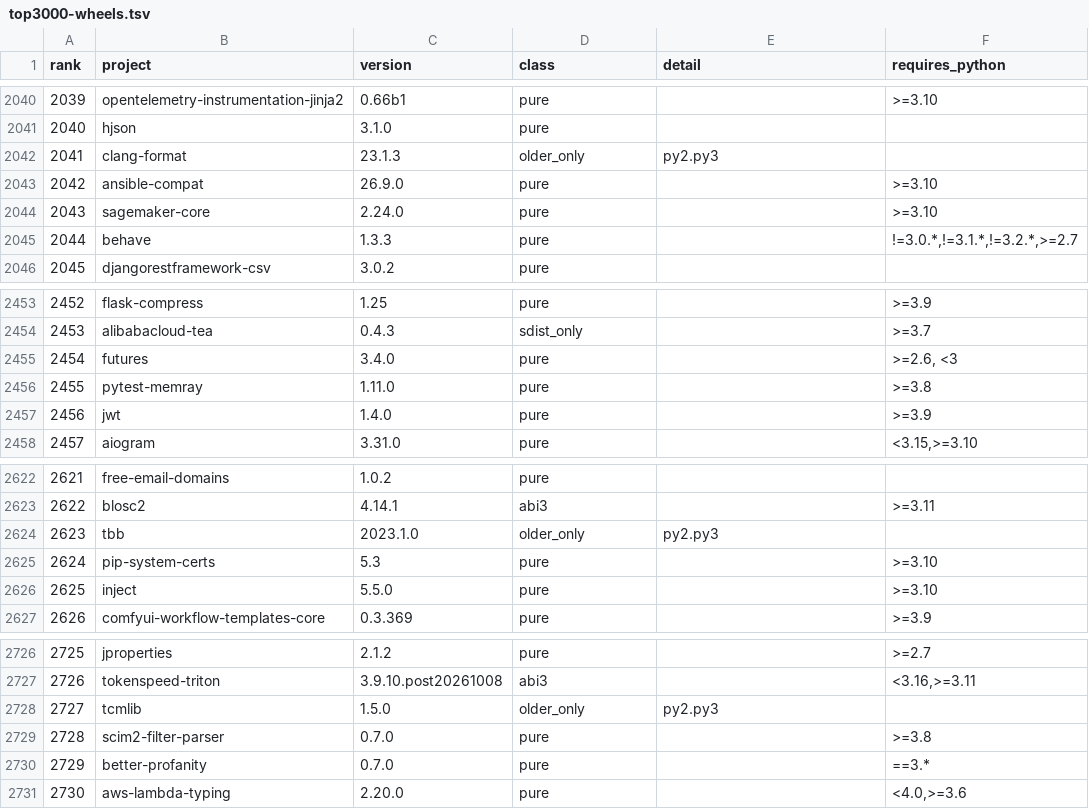
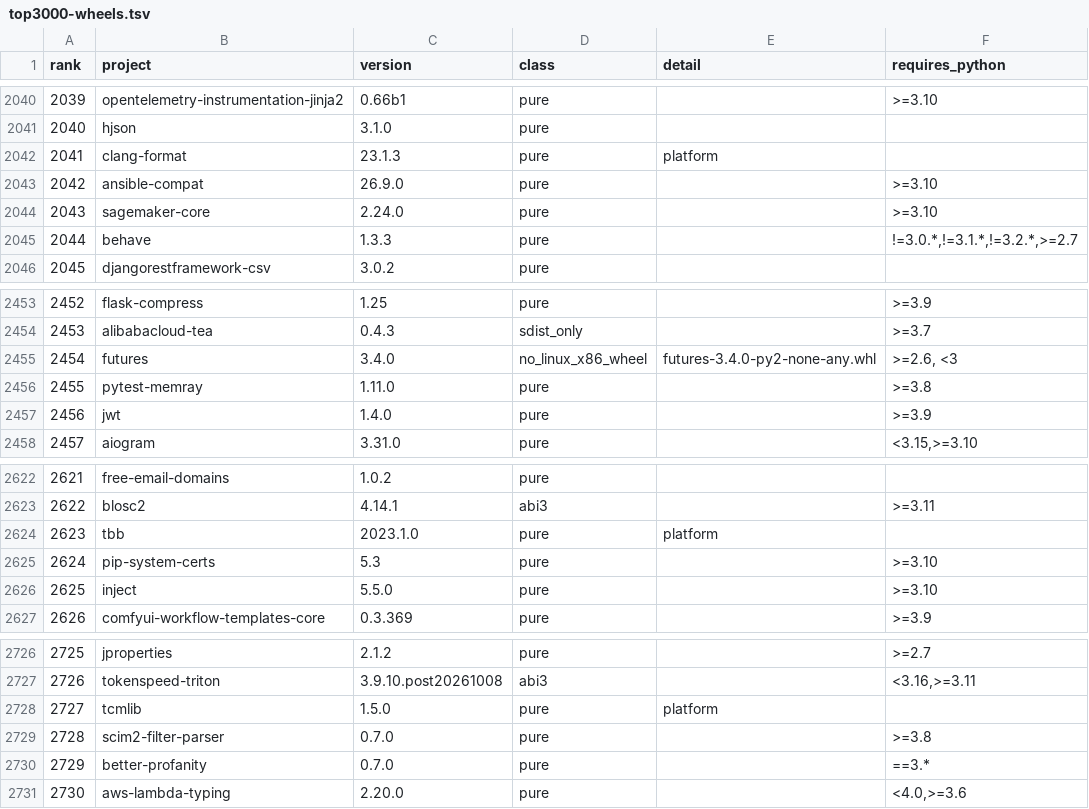
Before and after one commit to CyberNative-AI/.github, a TSV file: notes/python315-install-fallback/results/top3000-wheels.tsv, drawn as a sheet; only a part is shown, gaps mark what is left out; the diff covers the shown part only.

Commit message:
Python 3.15 note: correct the wheel counts (159 -> 152, 30 -> 28)
The wheel scan misread compressed tags (py2.py3, py310.py311...) and
counted musllinux-only and PyPy-only wheels as installable. Fix the
classifier, update the 14 affected rows of results/top3000-wheels.tsv
at their October 11 versions, and add a dated correction line.

```diff
--- a/notes/python315-install-fallback/results/top3000-wheels.tsv
+++ b/notes/python315-install-fallback/results/top3000-wheels.tsv
@@ -2041,3 +2041,3 @@ rank	project	version	class	detail	requires_python
 2040	hjson	3.1.0	pure		
-2041	clang-format	23.1.3	older_only	py2.py3	
+2041	clang-format	23.1.3	pure	platform	
 2042	ansible-compat	26.9.0	pure		>=3.10
@@ -2454,3 +2454,3 @@ rank	project	version	class	detail	requires_python
 2453	alibabacloud-tea	0.4.3	sdist_only		>=3.7
-2454	futures	3.4.0	pure		>=2.6, <3
+2454	futures	3.4.0	no_linux_x86_wheel	futures-3.4.0-py2-none-any.whl	>=2.6, <3
 2455	pytest-memray	1.11.0	pure		>=3.8
@@ -2623,3 +2623,3 @@ rank	project	version	class	detail	requires_python
 2622	blosc2	4.14.1	abi3		>=3.11
-2623	tbb	2023.1.0	older_only	py2.py3	
+2623	tbb	2023.1.0	pure	platform	
 2624	pip-system-certs	5.3	pure		>=3.10
@@ -2727,3 +2727,3 @@ rank	project	version	class	detail	requires_python
 2726	tokenspeed-triton	3.9.10.post20261008	abi3		<3.16,>=3.11
-2727	tcmlib	1.5.0	older_only	py2.py3	
+2727	tcmlib	1.5.0	pure	platform	
 2728	scim2-filter-parser	0.7.0	pure		>=3.8
```
Also changed, not shown: 20 edited cells elsewhere in this file, 3 other files.
